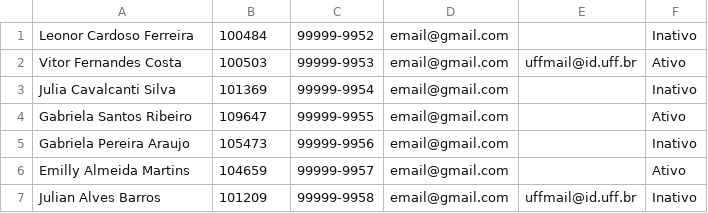
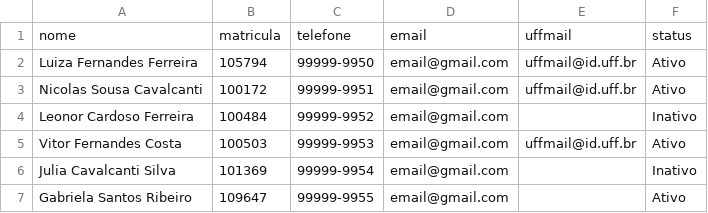
Before and after one commit to daguila93/desafio, a CSV file: Arquivo.csv, drawn as a sheet; only a part is shown; the shorter side is filled out with more unchanged rows.

Commit message:
REFS #041 por Edil: Reconstruído Arquivo CSV.

```diff
--- a/Arquivo.csv
+++ b/Arquivo.csv
@@ -1 +1,4 @@
+nome,matricula,telefone,email,uffmail,status
+Luiza Fernandes Ferreira,105794,99999-9950,email@gmail.com,uffmail@id.uff.br,Ativo
+Nicolas Sousa Cavalcanti,100172,99999-9951,email@gmail.com,uffmail@id.uff.br,Ativo
 Leonor Cardoso Ferreira,100484,99999-9952,email@gmail.com,,Inativo
```
Also changed, not shown: 48 other files.
